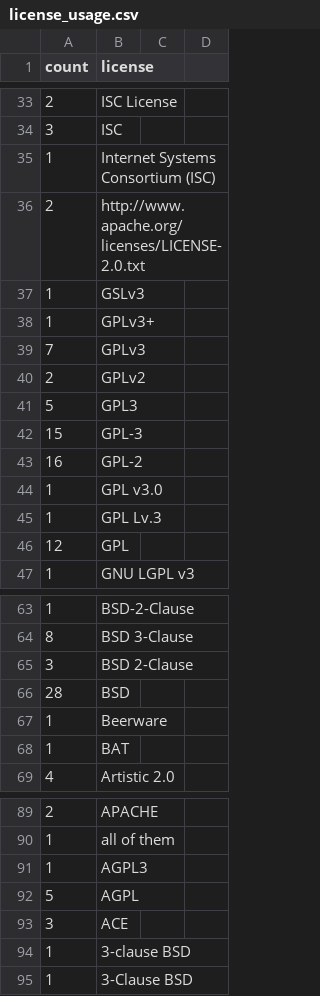
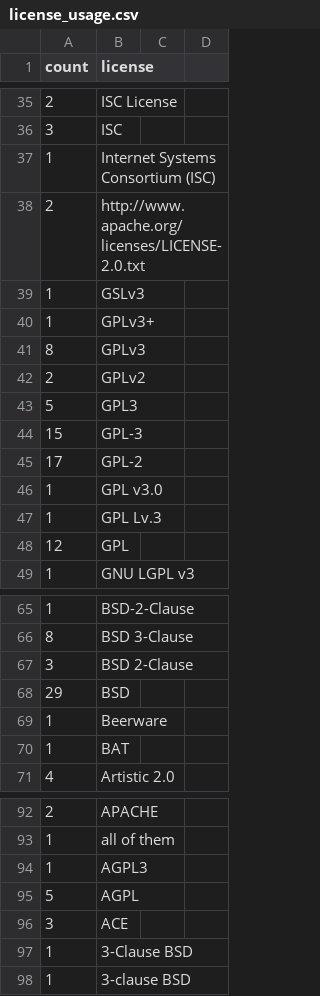
Before and after one commit to bf4/gemproject, a CSV file: license_usage.csv, drawn as a sheet; only a part is shown, gaps mark what is left out; the diff covers the shown part only.

Commit message:
Update license usage

```diff
--- a/license_usage.csv
+++ b/license_usage.csv
@@ -38,3 +40,3 @@ count,license
 1,GPLv3+
-7,GPLv3
+8,GPLv3
 2,GPLv2
@@ -42,3 +44,3 @@ count,license
 15,GPL-3
-16,GPL-2
+17,GPL-2
 1,GPL v3.0
@@ -65,3 +67,3 @@ count,license
 3,BSD 2-Clause
-28,BSD
+29,BSD
 1,Beerware
@@ -93,3 +96,3 @@ count,license
 3,ACE
+1,3-Clause BSD
 1,3-clause BSD
-1,3-Clause BSD
```
Also changed, not shown: 3 added rows, 2 moved rows and 3 edited cells elsewhere in this file.
